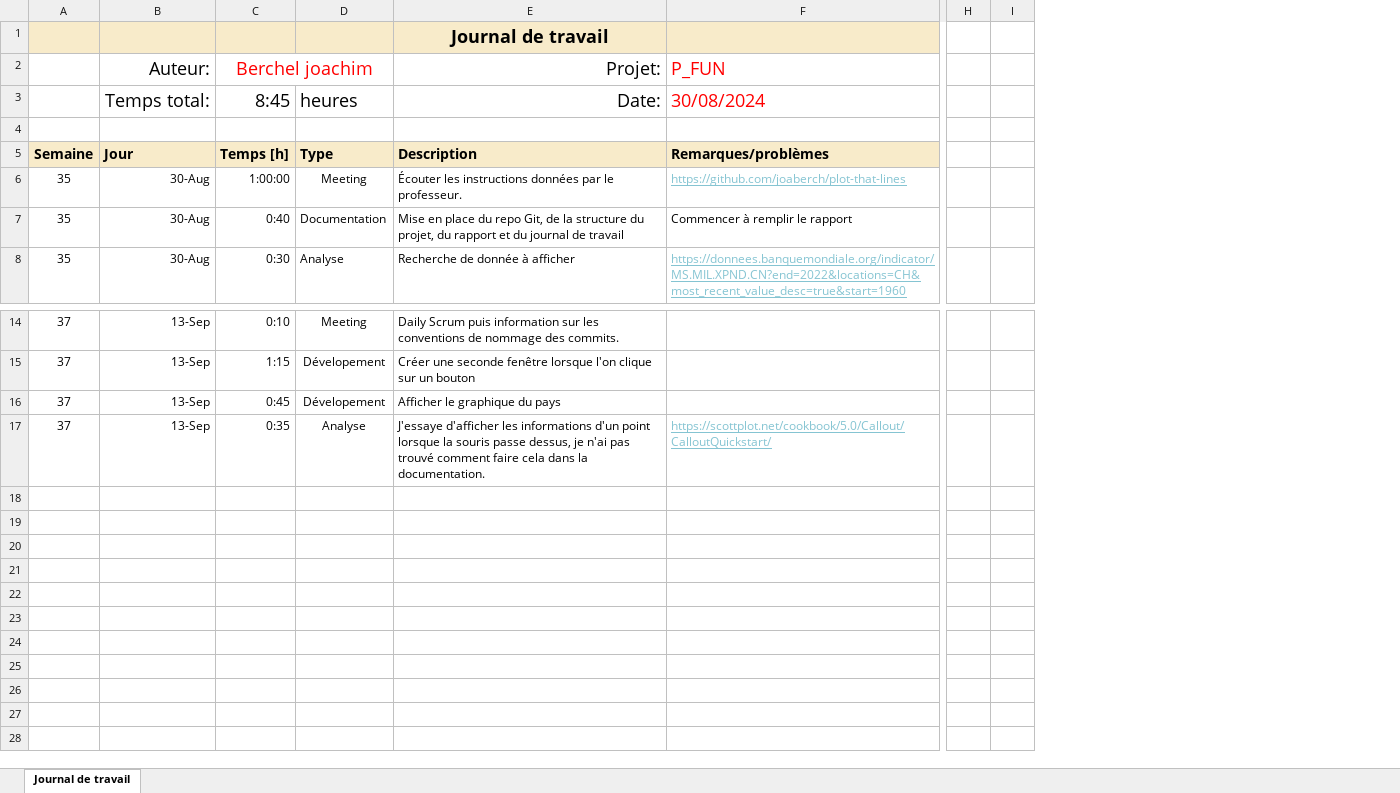
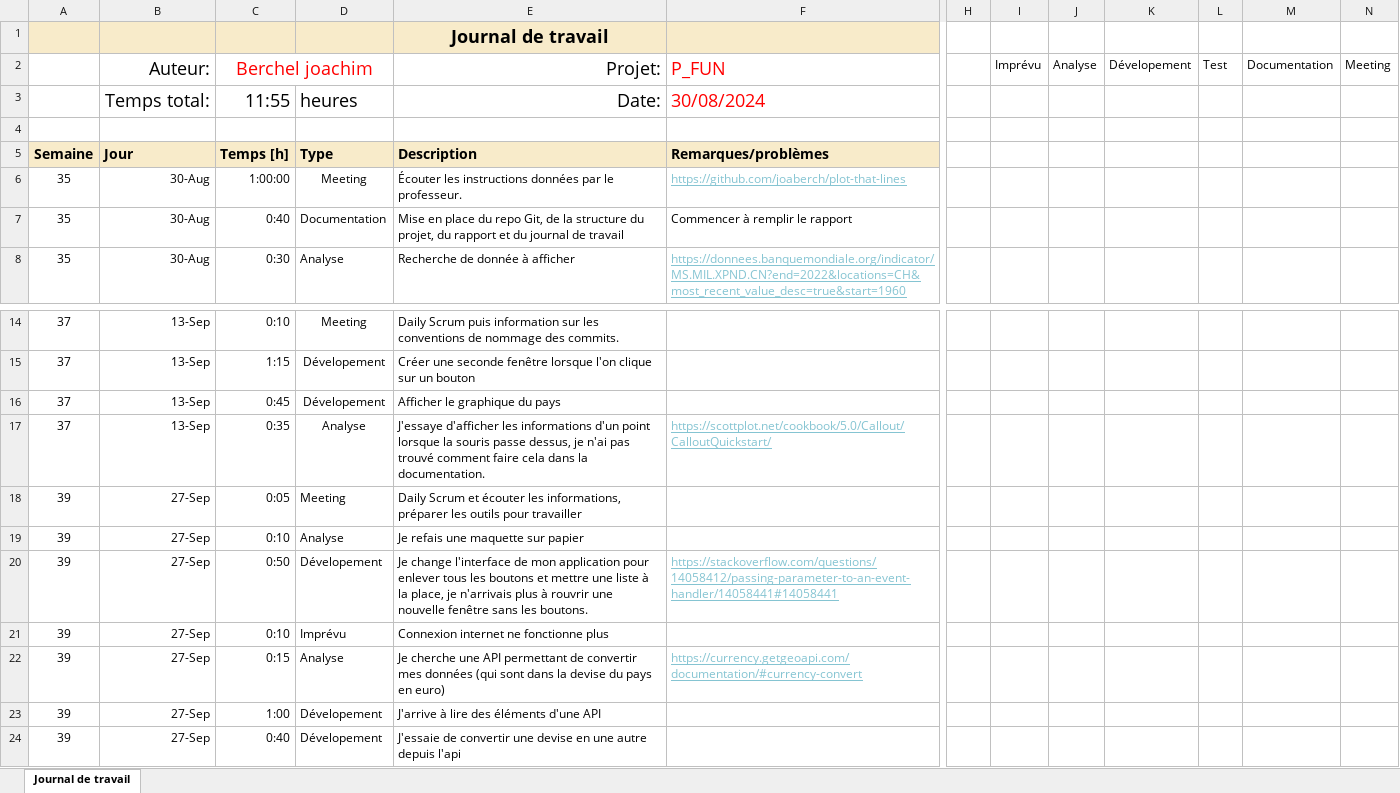
Before and after one commit to joaberch/plot-that-line, an Excel workbook: documentation/Journal-de-Travail_Berchel-Joachim.xlsx, sheet Journal de travail, drawn as a sheet; only a part is shown, gaps mark what is left out; values as stored, in another font and other column widths than the file's, no borders; conditional formats and table styles not drawn; removed rows and columns are numbered as before the commit, all else as after; rows hold the shown columns only; the diff names each change by its address in the sheet, - before the commit and + after, or states it on an @@ line.

Commit message:
docs(work diary): Add the work diary of 27.09.2024

```diff
--- a/documentation/Journal-de-Travail_Berchel-Joachim.xlsx (sheet Journal de travail)
+++ b/documentation/Journal-de-Travail_Berchel-Joachim.xlsx (sheet Journal de travail)
-column I, empty
+column I, row 2: Imprévu
@@ column J unhidden, row 2: Analyse @@
@@ column K unhidden, row 2: Dévelopement @@
@@ column L unhidden, row 2: Test @@
@@ column M unhidden, row 2: Documentation @@
@@ column N unhidden, row 2: Meeting @@
-C3: 8:45
+C3: 11:55
+row 18: 39 | 27-Sep | 0:05 | Meeting | Daily Scrum et écouter les informations, préparer les outils pour travailler
+row 19: 39 | 27-Sep | 0:10 | Analyse | Je refais une maquette sur papier
+row 20: 39 | 27-Sep | 0:50 | Dévelopement | Je change l'interface de mon application pour enlever tous les boutons et mettre une liste à la place, je n'arrivais plus à rouvrir une nouvelle fenêtre sans les boutons. | https://stackoverflow.com/questions/14058412/passing-parameter-to-an-event-handler/14058441#14058441
+row 21: 39 | 27-Sep | 0:10 | Imprévu | Connexion internet ne fonctionne plus
+row 22: 39 | 27-Sep | 0:15 | Analyse | Je cherche une API permettant de convertir mes données (qui sont dans la devise du pays en euro) | https://currency.getgeoapi.com/documentation/#currency-convert
+row 23: 39 | 27-Sep | 1:00 | Dévelopement | J'arrive à lire des éléments d'une API
+row 24: 39 | 27-Sep | 0:40 | Dévelopement | J'essaie de convertir une devise en une autre depuis l'api
```
